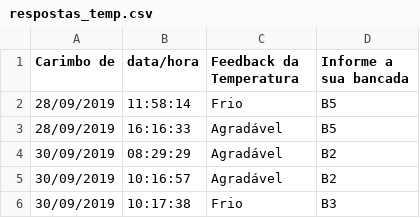
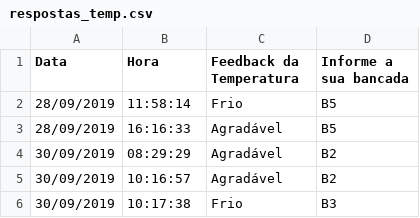
Before and after one commit to SamuelSSan28/Collab_Experimento, a CSV file: respostas_temp.csv, drawn as a sheet; only a part is shown.

Commit message:
Adicionando Dados

```diff
--- a/respostas_temp.csv
+++ b/respostas_temp.csv
@@ -1,2 +1,2 @@
-Carimbo de,data/hora,Feedback da  Temperatura,Informe a sua bancada
+Data,Hora,Feedback da  Temperatura,Informe a sua bancada
 28/09/2019,11:58:14,Frio,B5
```
